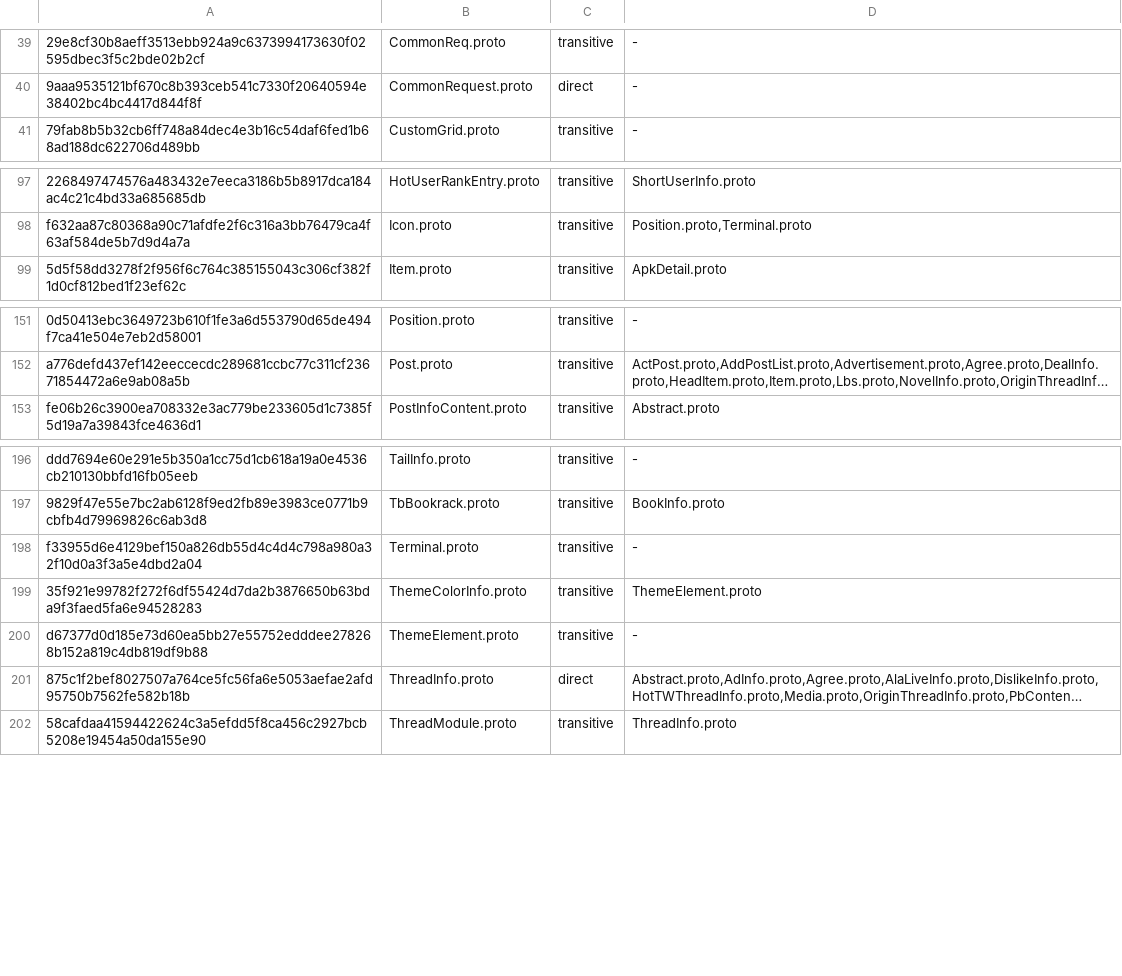
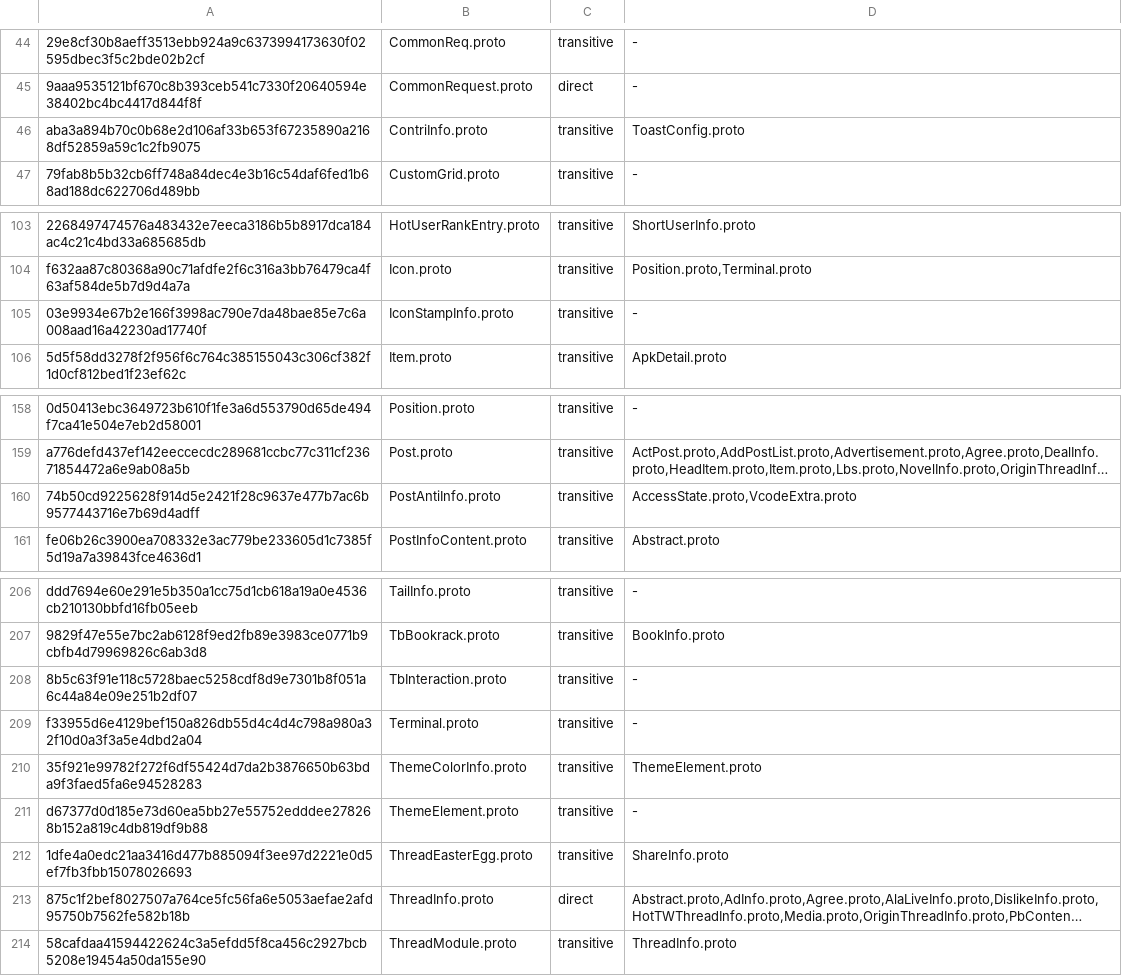
Before and after one commit to othbradar/tiebalite-ios, a TSV file: Config/Protobuf/Personalized.inputs.tsv, drawn as a sheet; only a part is shown, gaps mark what is left out; long unchanged cells end in …; the diff covers the shown part only; the diff names each change by its address in the sheet, - before the commit and + after, or states it on an @@ line.

```diff
--- a/Config/Protobuf/Personalized.inputs.tsv
+++ b/Config/Protobuf/Personalized.inputs.tsv
+row 46: aba3a894b70c0b68e2d106af33b653f67235890a2168df52859a59c1c2fb9075 | ContriInfo.proto | transitive | ToastConfig.proto
+row 105: 03e9934e67b2e166f3998ac790e7da48bae85e7c6a008aad16a42230ad17740f | IconStampInfo.proto | transitive | -
+row 160: 74b50cd9225628f914d5e2421f28c9637e477b7ac6b9577443716e7b69d4adff | PostAntiInfo.proto | transitive | AccessState.proto,VcodeExtra.proto
+row 208: 8b5c63f91e118c5728baec5258cdf8d9e7301b8f051a6c44a84e09e251b2df07 | TbInteraction.proto | transitive | -
+row 212: 1dfe4a0edc21aa3416d477b885094f3ee97d2221e0d5ef7fb3fbb15078026693 | ThreadEasterEgg.proto | transitive | ShareInfo.proto
```
Also changed, not shown: 13 added rows elsewhere in this file, 58 other files.
